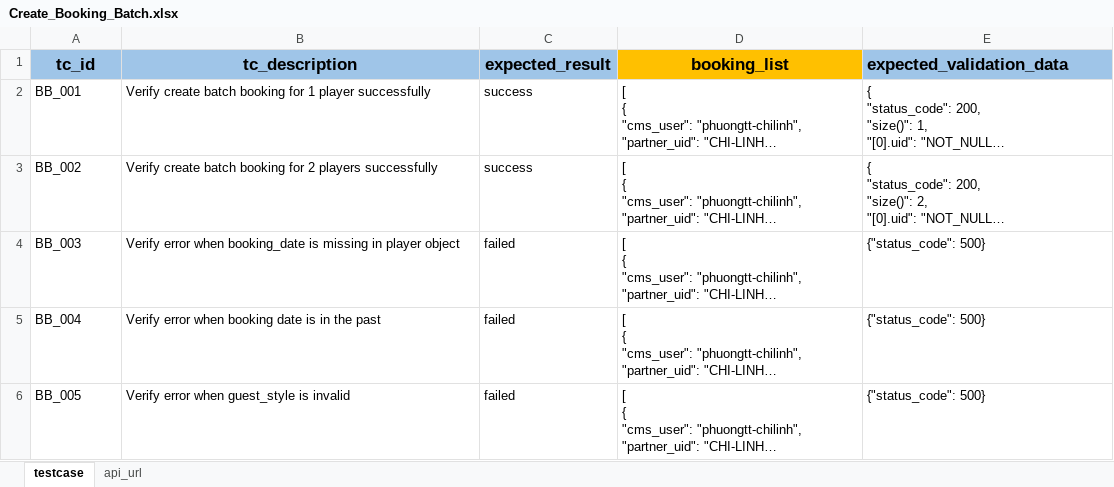
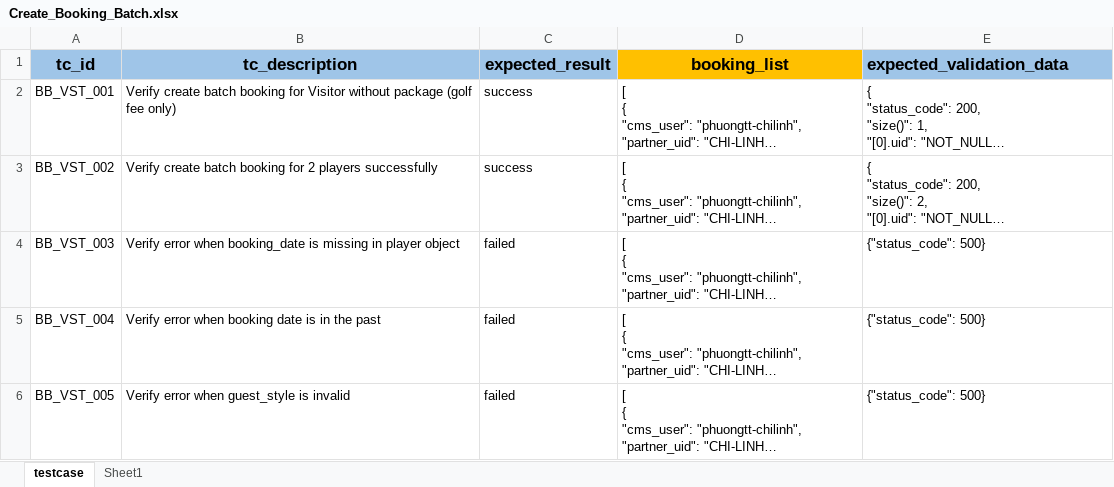
Before and after one commit to PhuongXinhGai/CARO_CMS_AUTO_API_STG, an Excel workbook: src/main/resources/input_excel_file/booking/Create_Booking_Batch.xlsx, sheet testcase, drawn as a sheet; only a part is shown; long unchanged cells end in …; values as stored, in another font and other column widths than the file's, no borders; the diff covers the shown part only; the diff names each change by its address in the sheet, - before the commit and + after, or states it on an @@ line.

```diff
--- a/src/main/resources/input_excel_file/booking/Create_Booking_Batch.xlsx (sheet testcase)
+++ b/src/main/resources/input_excel_file/booking/Create_Booking_Batch.xlsx (sheet testcase)
-sheet tab: api_url
+sheet tab: Sheet1
-A2 (tc_id): BB_001
+A2 (tc_id): BB_VST_001
-B2 (tc_description): …booking for 1 player successfully
+B2 (tc_description): …booking for Visitor without package (golf fee only)
-A3 (tc_id): BB_002
+A3 (tc_id): BB_VST_002
-A4 (tc_id): BB_003
+A4 (tc_id): BB_VST_003
-A5 (tc_id): BB_004
+A5 (tc_id): BB_VST_004
-A6 (tc_id): BB_005
+A6 (tc_id): BB_VST_005
```
Also changed, not shown: 15 added rows elsewhere in this sheet, 8 other files.
